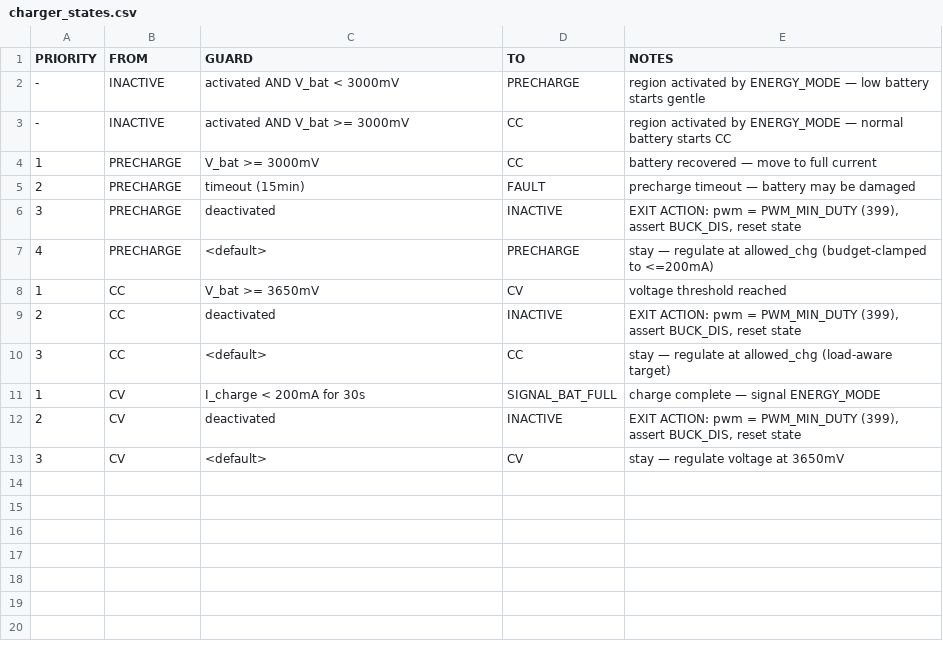
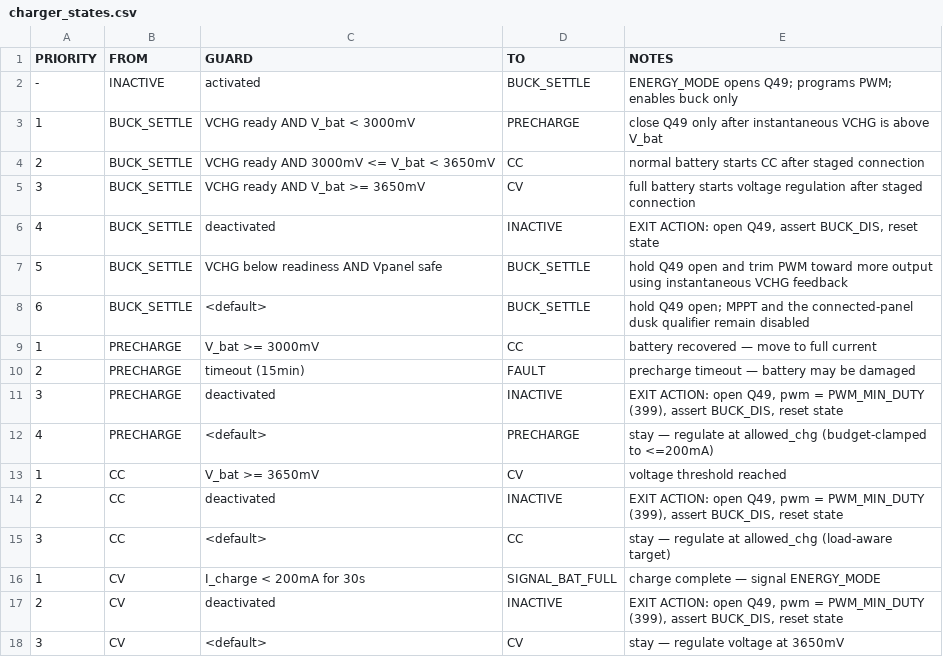
Before and after one commit to nitumario/spc20, a CSV file: docs/charger_states.csv, drawn as a sheet.

Commit message:
v0.25: staged charger activation, wake-probe v2, fast-guard fixes, 8x lamp PWM resolution
Adds CHG_BUCK_SETTLE to verify the buck rail before connecting the battery
(fixes reverse-pump risk), fixes charger_fast_guard's false trip on
activation under load, hardens the wake probe against the collapsed
protection-signature case, lets fault-free low-sun cells resume charging
from SAFE_MODE, and raises LED dimming to 800-count PWM resolution.

```diff
--- a/docs/charger_states.csv
+++ b/docs/charger_states.csv
@@ -1,13 +1,18 @@
 PRIORITY,FROM,GUARD,TO,NOTES
--,INACTIVE,activated AND V_bat < 3000mV,PRECHARGE,region activated by ENERGY_MODE — low battery starts gentle
--,INACTIVE,activated AND V_bat >= 3000mV,CC,region activated by ENERGY_MODE — normal battery starts CC
+-,INACTIVE,activated,BUCK_SETTLE,ENERGY_MODE opens Q49; programs PWM; enables buck only
+1,BUCK_SETTLE,VCHG ready AND V_bat < 3000mV,PRECHARGE,close Q49 only after instantaneous VCHG is above V_bat
+2,BUCK_SETTLE,VCHG ready AND 3000mV <= V_bat < 3650mV,CC,normal battery starts CC after staged connection
+3,BUCK_SETTLE,VCHG ready AND V_bat >= 3650mV,CV,full battery starts voltage regulation after staged connection
+4,BUCK_SETTLE,deactivated,INACTIVE,"EXIT ACTION: open Q49, assert BUCK_DIS, reset state"
+5,BUCK_SETTLE,VCHG below readiness AND Vpanel safe,BUCK_SETTLE,"hold Q49 open and trim PWM toward more output using instantaneous VCHG feedback"
+6,BUCK_SETTLE,<default>,BUCK_SETTLE,"hold Q49 open; MPPT and the connected-panel dusk qualifier remain disabled"
 1,PRECHARGE,V_bat >= 3000mV,CC,battery recovered — move to full current
 2,PRECHARGE,timeout (15min),FAULT,precharge timeout — battery may be damaged
-3,PRECHARGE,deactivated,INACTIVE,"EXIT ACTION: pwm = PWM_MIN_DUTY (399), assert BUCK_DIS, reset state"
+3,PRECHARGE,deactivated,INACTIVE,"EXIT ACTION: open Q49, pwm = PWM_MIN_DUTY (399), assert BUCK_DIS, reset state"
 4,PRECHARGE,<default>,PRECHARGE,stay — regulate at allowed_chg (budget-clamped to <=200mA)
 1,CC,V_bat >= 3650mV,CV,voltage threshold reached
-2,CC,deactivated,INACTIVE,"EXIT ACTION: pwm = PWM_MIN_DUTY (399), assert BUCK_DIS, reset state"
+2,CC,deactivated,INACTIVE,"EXIT ACTION: open Q49, pwm = PWM_MIN_DUTY (399), assert BUCK_DIS, reset state"
 3,CC,<default>,CC,stay — regulate at allowed_chg (load-aware target)
 1,CV,I_charge < 200mA for 30s,SIGNAL_BAT_FULL,charge complete — signal ENERGY_MODE
-2,CV,deactivated,INACTIVE,"EXIT ACTION: pwm = PWM_MIN_DUTY (399), assert BUCK_DIS, reset state"
+2,CV,deactivated,INACTIVE,"EXIT ACTION: open Q49, pwm = PWM_MIN_DUTY (399), assert BUCK_DIS, reset state"
 3,CV,<default>,CV,stay — regulate voltage at 3650mV
```
Also changed, not shown: docs/MPPT_states.csv, docs/MPPT_transition_table.csv, 18 other files.
